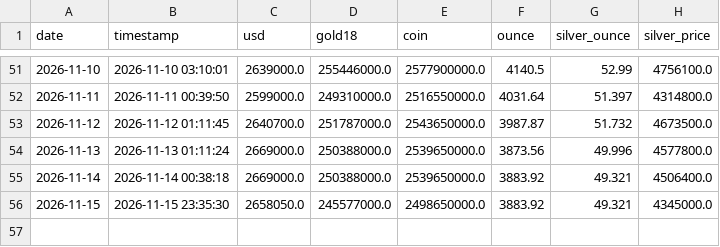
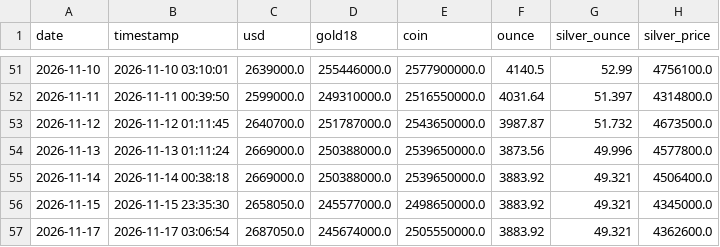
Before and after one commit to Masoud-TR/gold-silver-usd-tracker, a CSV file: data/history.csv, drawn as a sheet; only a part is shown, gaps mark what is left out; the diff names each change by its address in the sheet, - before the commit and + after, or states it on an @@ line.

```diff
--- a/data/history.csv
+++ b/data/history.csv
+row 57: 2026-11-17 | 2026-11-17 03:06:54 | 2687050.0 | 245674000.0 | 2505550000.0 | 3883.92 | 49.321 | 4362600.0
```
